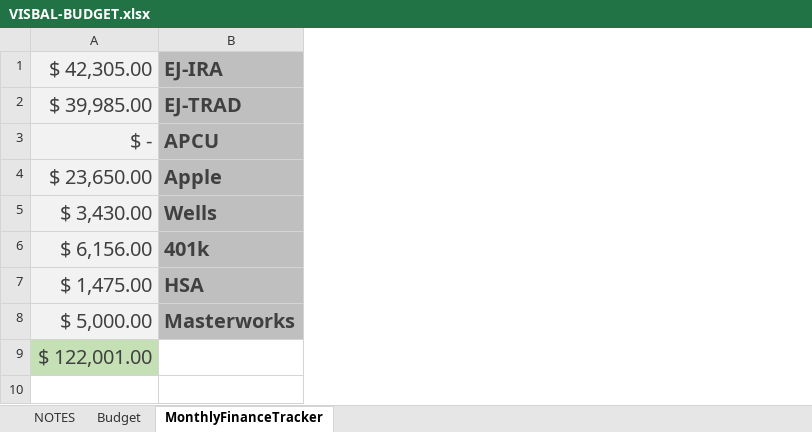
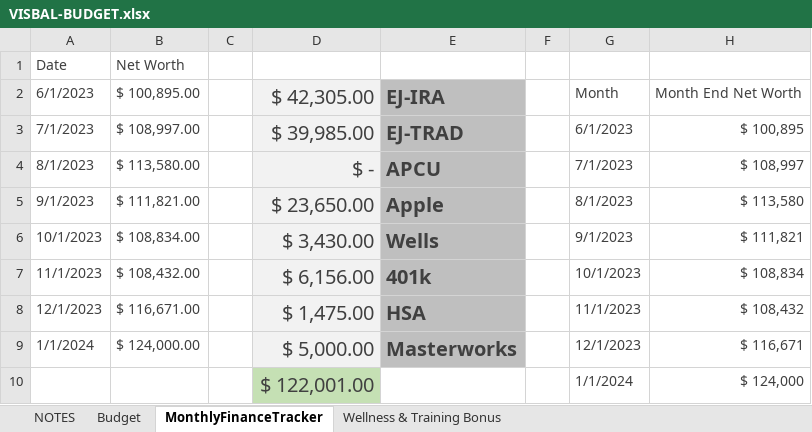
Before and after one commit to avisbal23/Excel-Budget-Tracker, an Excel workbook: VISBAL-BUDGET.xlsx, sheet MonthlyFinanceTracker, drawn as a sheet; values as stored, in another font and other column widths than the file's, no borders; charts and pictures not drawn; addresses are those after the commit; the diff names each change by its address in the sheet, - before the commit and + after, or states it on an @@ line.

```diff
--- a/VISBAL-BUDGET.xlsx (sheet MonthlyFinanceTracker)
+++ b/VISBAL-BUDGET.xlsx (sheet MonthlyFinanceTracker)
+sheet tab: Wellness & Training Bonus
+column A, rows 2-9: 6/1/2023 | 7/1/2023 | 8/1/2023 | 9/1/2023 | 10/1/2023 | 11/1/2023 | 12/1/2023 | 1/1/2024
+column B, rows 2-9: $ 100,895.00 | $ 108,997.00 | $ 113,580.00 | $ 111,821.00 | $ 108,834.00 | $ 108,432.00 | $ 116,671.00 | $ 124,000.00
+column C, empty
+column F, empty
+column G, rows 2-10: Month | 6/1/2023 | 7/1/2023 | 8/1/2023 | 9/1/2023 | 10/1/2023 | 11/1/2023 | 12/1/2023 | 1/1/2024
+column H, rows 2-10: Month End Net Worth | $ 100,895 | $ 108,997 | $ 113,580 | $ 111,821 | $ 108,834 | $ 108,432 | $ 116,671 | $ 124,000
+row 1: Date | Net Worth
```
Also changed, not shown: sheet NOTES, formulas that keep their value, charts or pictures.
